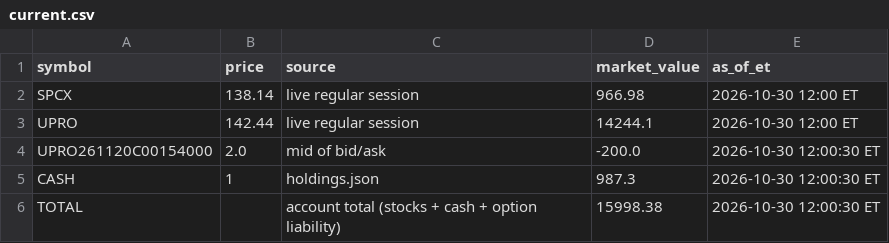
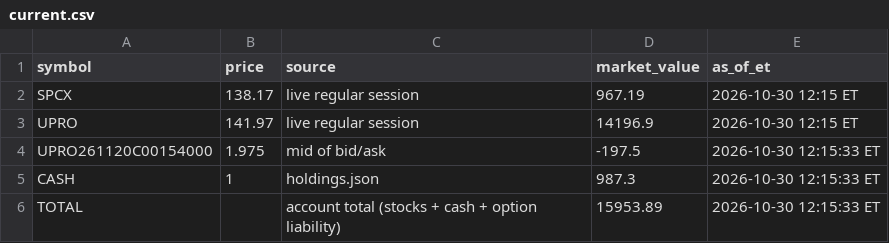
Before and after one commit to AT4Engineer/pq-22e56fd9, a CSV file: data/current.csv, drawn as a sheet.

```diff
--- a/data/current.csv
+++ b/data/current.csv
@@ -1,6 +1,6 @@
 symbol,price,source,market_value,as_of_et
-SPCX,138.14,live regular session,966.98,2026-10-30 12:00 ET
-UPRO,142.44,live regular session,14244.1,2026-10-30 12:00 ET
-UPRO261120C00154000,2.0,mid of bid/ask,-200.0,2026-10-30 12:00:30 ET
-CASH,1,holdings.json,987.3,2026-10-30 12:00:30 ET
-TOTAL,,account total (stocks + cash + option liability),15998.38,2026-10-30 12:00:30 ET
+SPCX,138.17,live regular session,967.19,2026-10-30 12:15 ET
+UPRO,141.97,live regular session,14196.9,2026-10-30 12:15 ET
+UPRO261120C00154000,1.975,mid of bid/ask,-197.5,2026-10-30 12:15:33 ET
+CASH,1,holdings.json,987.3,2026-10-30 12:15:33 ET
+TOTAL,,account total (stocks + cash + option liability),15953.89,2026-10-30 12:15:33 ET
```
Also changed, not shown: data/history.csv, data/intraday.csv, 15 other files.
